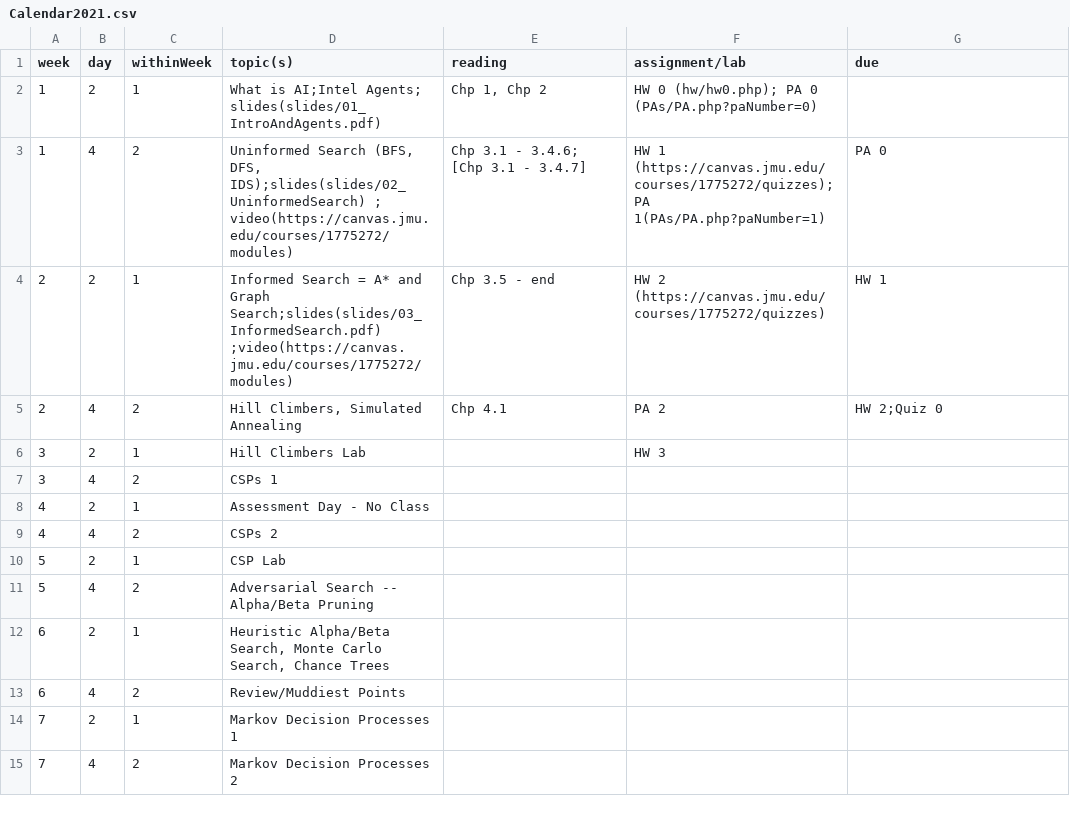
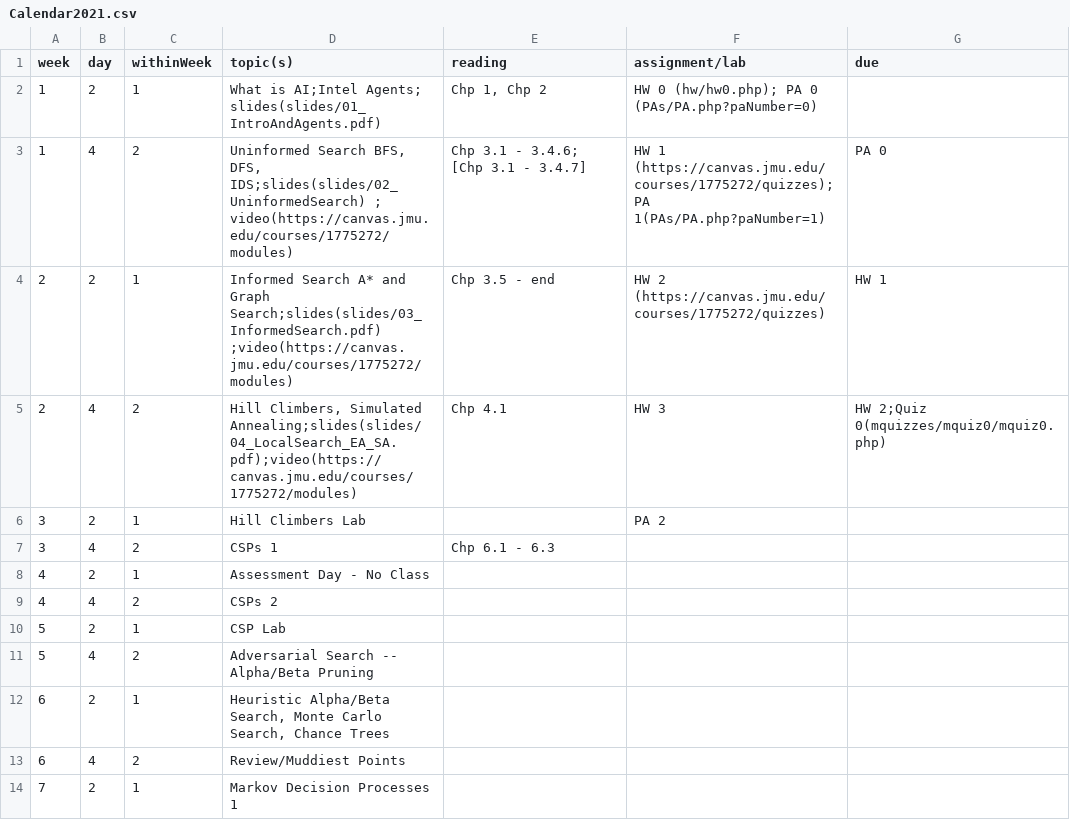
Before and after one commit to molloykp/AIClass, a CSV file: wwwMolloy/Calendar2021.csv, drawn as a sheet; only a part is shown; the shorter side is filled out with more unchanged rows.

Commit message:
Lecture 4 and a few more calendar updates

```diff
--- a/wwwMolloy/Calendar2021.csv
+++ b/wwwMolloy/Calendar2021.csv
@@ -2,7 +2,7 @@
 1,2,1,What is AI;Intel Agents; slides(slides/01_IntroAndAgents.pdf),"Chp 1, Chp 2",HW 0 (hw/hw0.php); PA 0 (PAs/PA.php?paNumber=0),
-1,4,2,"Uninformed Search (BFS, DFS, IDS);slides(slides/02_UninformedSearch)  ; video(https://canvas.jmu.edu/courses/1775272/modules)",Chp 3.1 - 3.4.6; [Chp 3.1 - 3.4.7],HW 1 (https://canvas.jmu.edu/courses/1775272/quizzes); PA 1(PAs/PA.php?paNumber=1),PA 0
-2,2,1,Informed Search = A* and Graph Search;slides(slides/03_InformedSearch.pdf) ;video(https://canvas.jmu.edu/courses/1775272/modules),Chp 3.5 - end,HW 2 (https://canvas.jmu.edu/courses/1775272/quizzes),HW 1
-2,4,2,"Hill Climbers, Simulated Annealing",Chp 4.1,PA 2,HW 2;Quiz 0
-3,2,1,Hill Climbers Lab,,HW 3,
-3,4,2,CSPs 1,, ,
+1,4,2,"Uninformed Search BFS, DFS, IDS;slides(slides/02_UninformedSearch)  ; video(https://canvas.jmu.edu/courses/1775272/modules)",Chp 3.1 - 3.4.6; [Chp 3.1 - 3.4.7],HW 1 (https://canvas.jmu.edu/courses/1775272/quizzes); PA 1(PAs/PA.php?paNumber=1),PA 0
+2,2,1,Informed Search  A* and Graph Search;slides(slides/03_InformedSearch.pdf) ;video(https://canvas.jmu.edu/courses/1775272/modules),Chp 3.5 - end,HW 2 (https://canvas.jmu.edu/courses/1775272/quizzes),HW 1
+2,4,2,"Hill Climbers, Simulated Annealing;slides(slides/04_LocalSearch_EA_SA.pdf);video(https://canvas.jmu.edu/courses/1775272/modules)",Chp 4.1,HW 3,HW 2;Quiz 0(mquizzes/mquiz0/mquiz0.php)
+3,2,1,Hill Climbers Lab,,PA 2,
+3,4,2,CSPs 1,Chp 6.1 - 6.3, ,
 4,2,1,Assessment Day - No Class,,,
```
Also changed, not shown: 12 other files.
